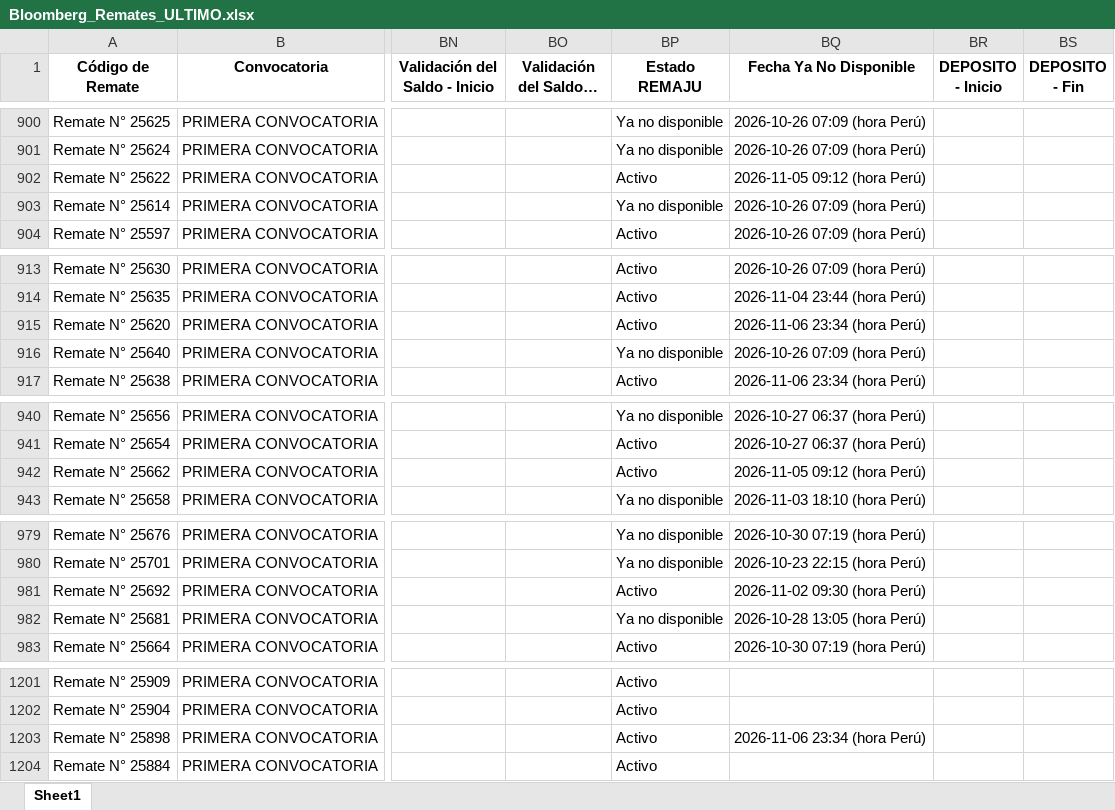
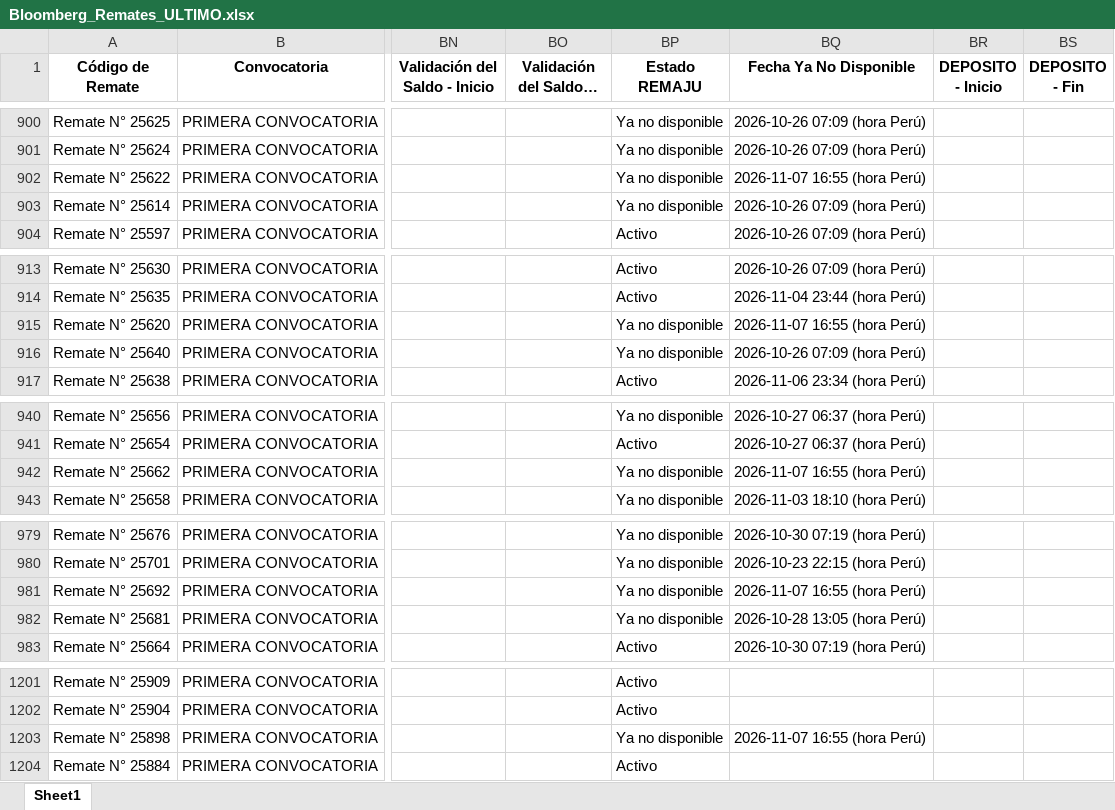
Before and after one commit to vitaliaventures/remaju-bloomberg, an Excel workbook: Bloomberg_Remates_ULTIMO.xlsx, sheet Sheet1, drawn as a sheet; only a part is shown, gaps mark what is left out; long unchanged cells end in …; values as stored, in another font and other column widths than the file's, no borders; the diff covers the shown part only; the diff names each change by its address in the sheet, - before the commit and + after, or states it on an @@ line.

```diff
--- a/Bloomberg_Remates_ULTIMO.xlsx (sheet Sheet1)
+++ b/Bloomberg_Remates_ULTIMO.xlsx (sheet Sheet1)
-BP902 (Estado REMAJU): Activo
+BP902 (Estado REMAJU): Ya no disponible
-BQ902 (Fecha Ya No Disponible): 2026-11-05 09:12 (hora Perú)
+BQ902 (Fecha Ya No Disponible): 2026-11-07 16:55 (hora Perú)
-BP915 (Estado REMAJU): Activo
+BP915 (Estado REMAJU): Ya no disponible
-BQ915 (Fecha Ya No Disponible): 2026-11-06 23:34 (hora Perú)
+BQ915 (Fecha Ya No Disponible): 2026-11-07 16:55 (hora Perú)
-BP942 (Estado REMAJU): Activo
+BP942 (Estado REMAJU): Ya no disponible
-BQ942 (Fecha Ya No Disponible): 2026-11-05 09:12 (hora Perú)
+BQ942 (Fecha Ya No Disponible): 2026-11-07 16:55 (hora Perú)
-BP981 (Estado REMAJU): Activo
+BP981 (Estado REMAJU): Ya no disponible
-BQ981 (Fecha Ya No Disponible): 2026-11-02 09:30 (hora Perú)
+BQ981 (Fecha Ya No Disponible): 2026-11-07 16:55 (hora Perú)
-BP1203 (Estado REMAJU): Activo
+BP1203 (Estado REMAJU): Ya no disponible
-BQ1203 (Fecha Ya No Disponible): 2026-11-06 23:34 (hora Perú)
+BQ1203 (Fecha Ya No Disponible): 2026-11-07 16:55 (hora Perú)
```
Also changed, not shown: 1 added row and 16 edited cells elsewhere in this sheet, 2 other files.
